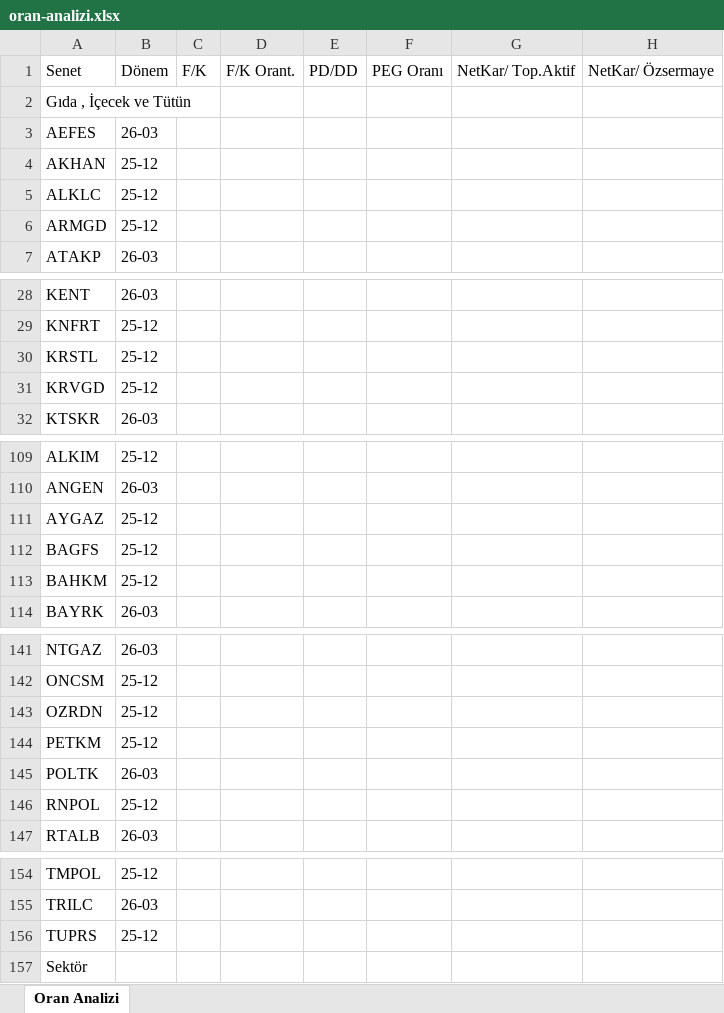
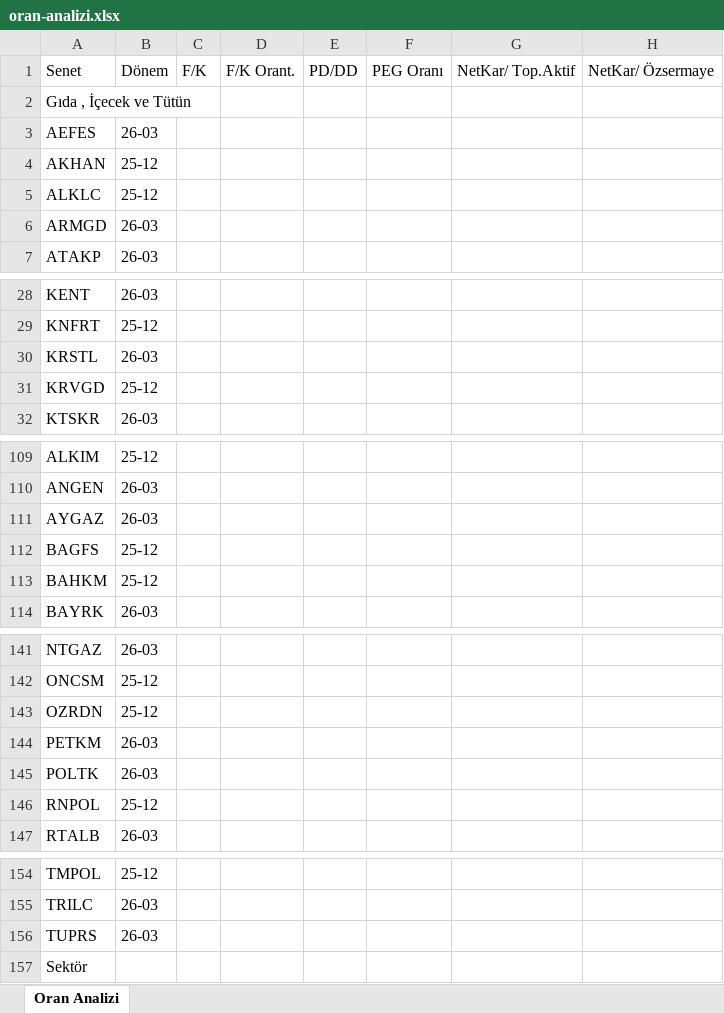
Before and after one commit to Ermana39/hoca-ile-borsa, an Excel workbook: app/borsa/oran-analizi/data/oran-analizi.xlsx, sheet Oran Analizi, drawn as a sheet; only a part is shown, gaps mark what is left out; values as stored, in another font and other column widths than the file's, no borders; the diff covers the shown part only; the diff names each change by its address in the sheet, - before the commit and + after, or states it on an @@ line.

```diff
--- a/app/borsa/oran-analizi/data/oran-analizi.xlsx (sheet Oran Analizi)
+++ b/app/borsa/oran-analizi/data/oran-analizi.xlsx (sheet Oran Analizi)
-B6: 25-12
+B6: 26-03
-B30: 25-12
+B30: 26-03
-B111: 25-12
+B111: 26-03
-B144: 25-12
+B144: 26-03
-B156: 25-12
+B156: 26-03
```
Also changed, not shown: 11 edited cells elsewhere in this sheet, app/borsa/dip-zirve-analizi/data/dip-zirve.xlsx, app/borsa/yeni-is-anlasmalari/data/yeni-is-anlasmalari.xlsx, 19 other files.
